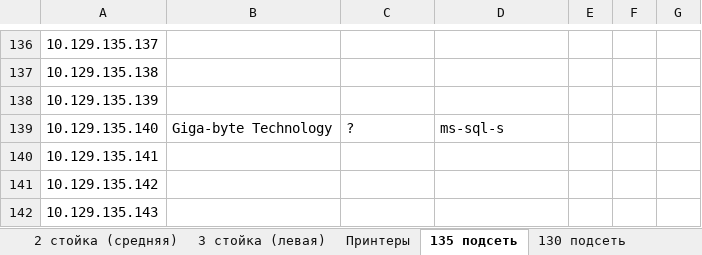
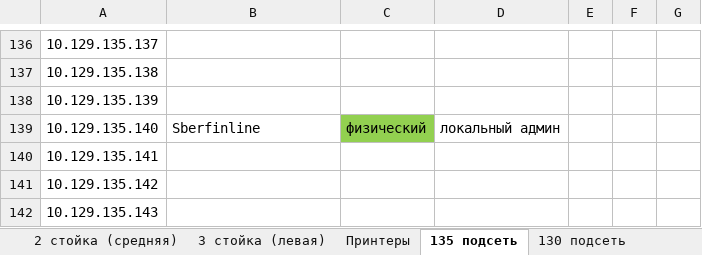
Before and after one commit to IST-Nomad/Doc, an Excel workbook: Инфраструктура Крона-Банк.xlsx, sheet 135 подсеть, drawn as a sheet; only a part is shown, gaps mark what is left out; values as stored, in another font and other column widths than the file's, no borders; the diff names each change by its address in the sheet, - before the commit and + after, or states it on an @@ line.

```diff
--- a/Инфраструктура Крона-Банк.xlsx (sheet 135 подсеть)
+++ b/Инфраструктура Крона-Банк.xlsx (sheet 135 подсеть)
-B139: Giga-byte Technology
+B139: Sberfinline
-C139: ?
+C139: физический
-C139 fill: none
+C139 fill: #92D050
-D139: ms-sql-s
+D139: локальный админ
```
Also changed, not shown: 1 other file.
